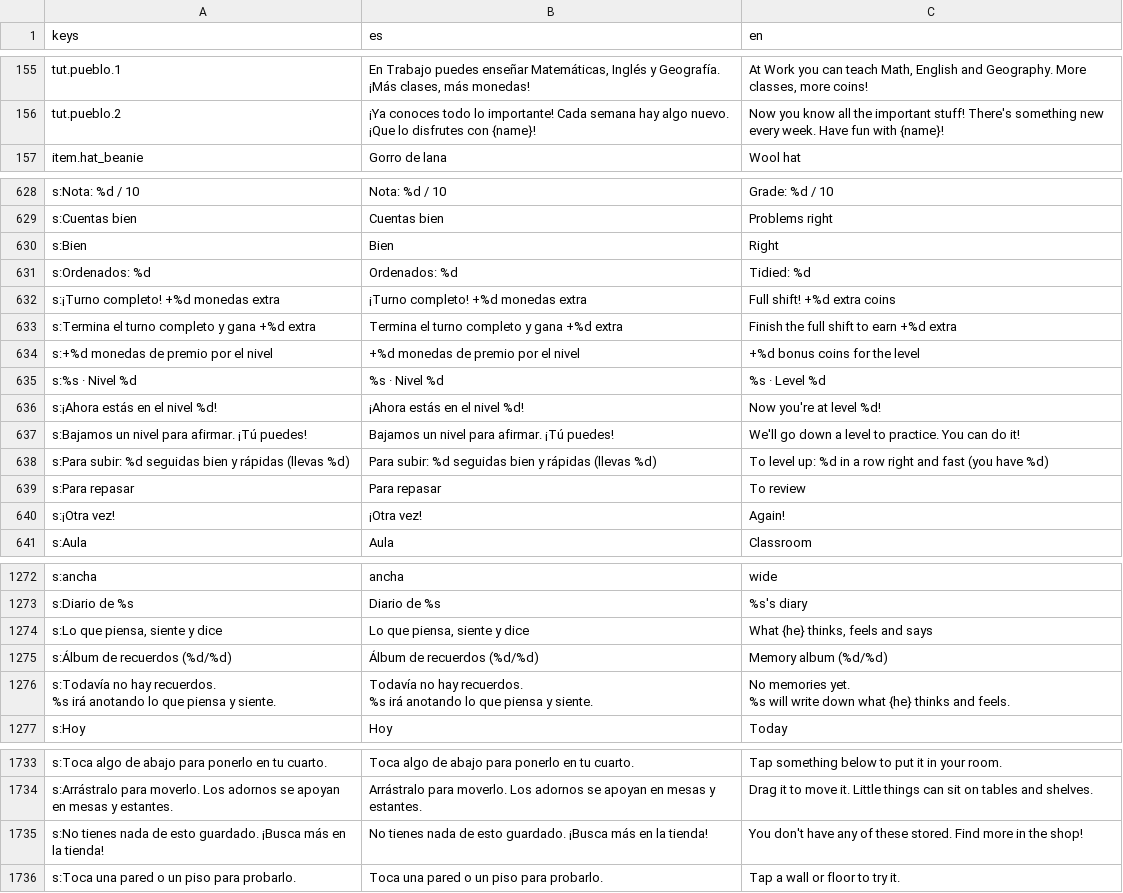
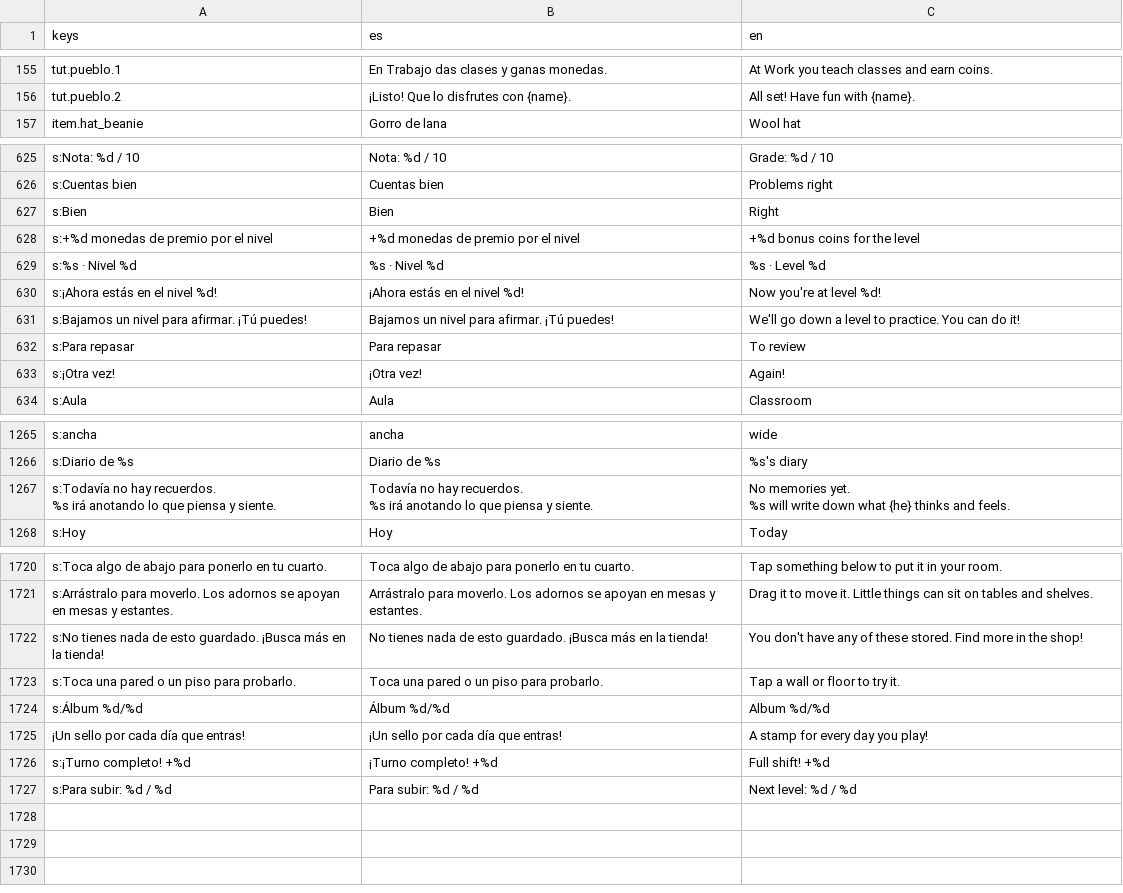
Before and after one commit to JoannaRocio/pompon-friends, a CSV file: locale/textos.csv, drawn as a sheet; only a part is shown, gaps mark what is left out; removed rows and columns are numbered as before the commit, all else as after; the diff covers the shown part only; the diff names each change by its address in the sheet, - before the commit and + after, or states it on an @@ line.

```diff
--- a/locale/textos.csv
+++ b/locale/textos.csv
-B155 (es): En Trabajo puedes enseñar Matemáticas, Inglés y Geografía. ¡Más clases, más monedas!
+B155 (es): En Trabajo das clases y ganas monedas.
-C155 (en): …Work you can teach Math, English and Geography. More classes, more coins!
+C155 (en): …Work you teach classes and earn coins.
-B156 (es): ¡Ya conoces todo lo importante! Cada semana hay algo nuevo. ¡Que lo disfrutes con {name}!
+B156 (es): ¡Listo! Que lo disfrutes con {name}.
-C156 (en): Now you know all the important stuff! There's something new every week. Have fun with {name}!
+C156 (en): All set! Have fun with {name}.
-row 631: s:Ordenados: %d | Ordenados: %d | Tidied: %d
-row 632: s:¡Turno completo! +%d monedas extra | ¡Turno completo! +%d monedas extra | Full shift! +%d extra coins
-row 633: s:Termina el turno completo y gana +%d extra | Termina el turno completo y gana +%d extra | Finish the full shift to earn +%d extra
-row 638: s:Para subir: %d seguidas bien y rápidas (llevas %d) | Para subir: %d seguidas bien y rápidas (llevas %d) | To level up: %d in a row right and fast (you have %d)
-row 1274: s:Lo que piensa, siente y dice | Lo que piensa, siente y dice | What {he} thinks, feels and says
-row 1275: s:Álbum de recuerdos (%d/%d) | Álbum de recuerdos (%d/%d) | Memory album (%d/%d)
+row 1724: s:Álbum %d/%d | Álbum %d/%d | Album %d/%d
+row 1725: ¡Un sello por cada día que entras! | ¡Un sello por cada día que entras! | A stamp for every day you play!
+row 1726: s:¡Turno completo! +%d | ¡Turno completo! +%d | Full shift! +%d
+row 1727: s:Para subir: %d / %d | Para subir: %d / %d | Next level: %d / %d
```
Also changed, not shown: 7 removed rows and 34 edited cells elsewhere in this file, 30 other files.
